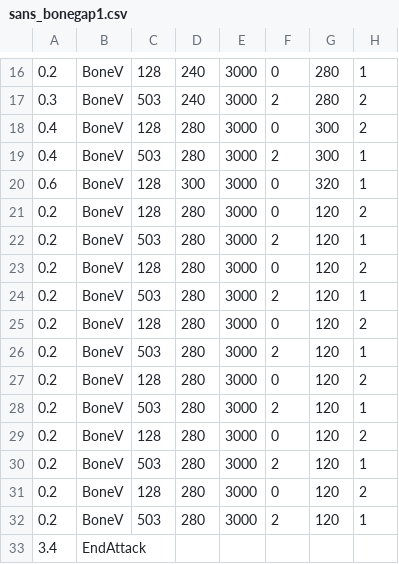
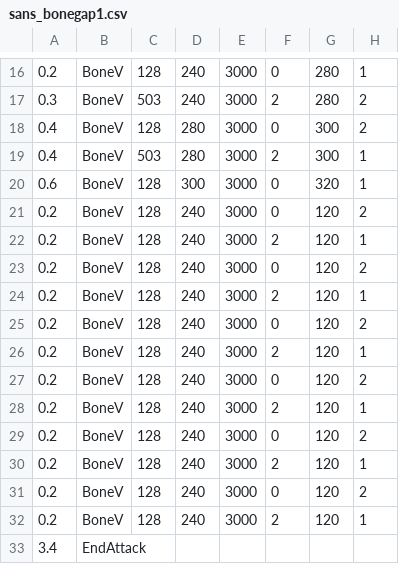
Before and after one commit to 07SharkTomato27/10sans, a CSV file: sans_bonegap1.csv, drawn as a sheet; only a part is shown, gaps mark what is left out.

Commit message:
Update sans_bonegap1.csv

```diff
--- a/sans_bonegap1.csv
+++ b/sans_bonegap1.csv
@@ -20,14 +20,14 @@
 0.6,BoneV,128,300,3000,0,320,1
-0.2,BoneV,128,280,3000,0,120,2
-0.2,BoneV,503,280,3000,2,120,1
-0.2,BoneV,128,280,3000,0,120,2
-0.2,BoneV,503,280,3000,2,120,1
-0.2,BoneV,128,280,3000,0,120,2
-0.2,BoneV,503,280,3000,2,120,1
-0.2,BoneV,128,280,3000,0,120,2
-0.2,BoneV,503,280,3000,2,120,1
-0.2,BoneV,128,280,3000,0,120,2
-0.2,BoneV,503,280,3000,2,120,1
-0.2,BoneV,128,280,3000,0,120,2
-0.2,BoneV,503,280,3000,2,120,1
+0.2,BoneV,128,240,3000,0,120,2
+0.2,BoneV,128,240,3000,2,120,1
+0.2,BoneV,128,240,3000,0,120,2
+0.2,BoneV,128,240,3000,2,120,1
+0.2,BoneV,128,240,3000,0,120,2
+0.2,BoneV,128,240,3000,2,120,1
+0.2,BoneV,128,240,3000,0,120,2
+0.2,BoneV,128,240,3000,2,120,1
+0.2,BoneV,128,240,3000,0,120,2
+0.2,BoneV,128,240,3000,2,120,1
+0.2,BoneV,128,240,3000,0,120,2
+0.2,BoneV,128,240,3000,2,120,1
 3.4,EndAttack,,,,,,,
```
